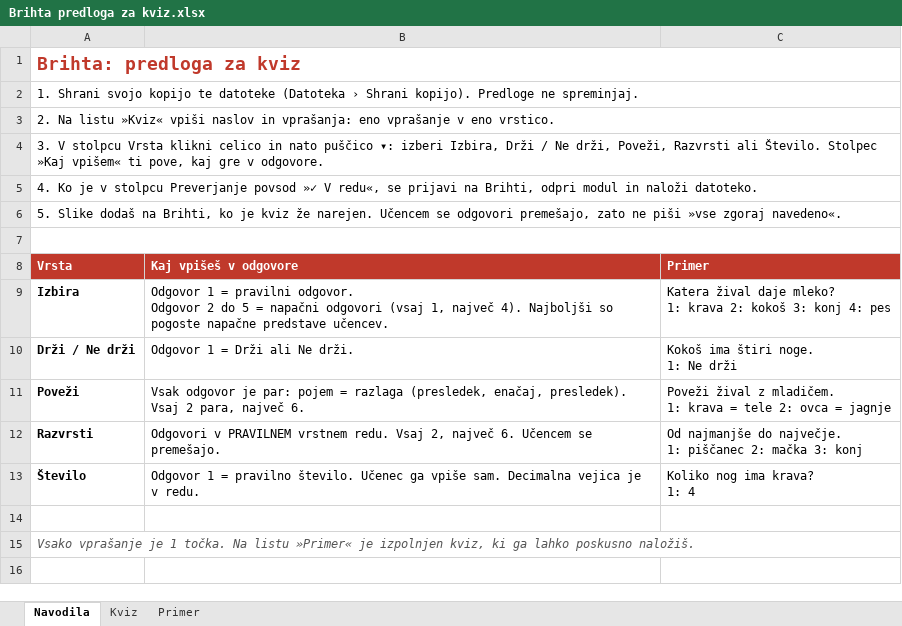
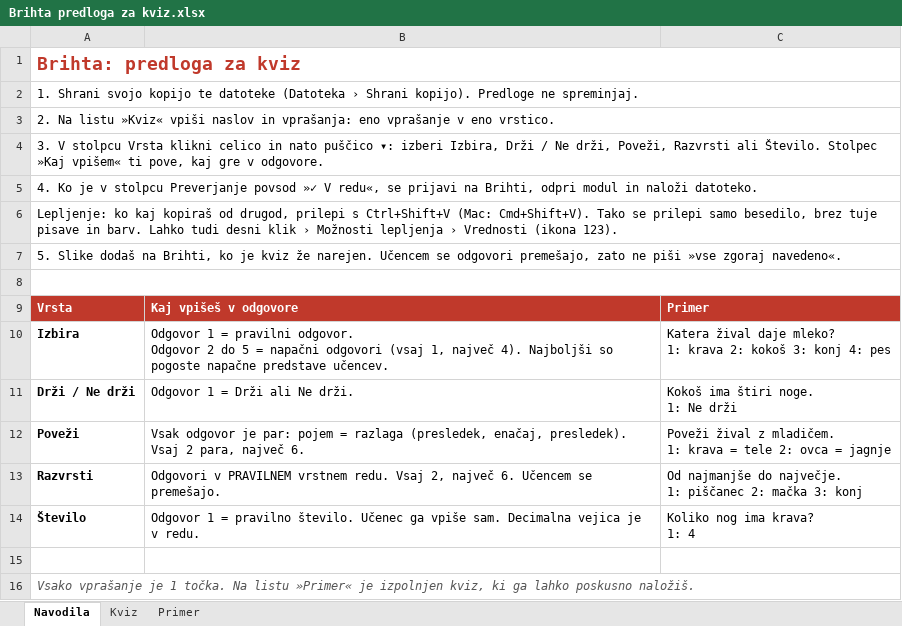
Before and after one commit to Brihta/sola, an Excel workbook: orodja/kviz-predloga/Brihta predloga za kviz.xlsx, sheet Navodila, drawn as a sheet; values as stored, in another font and other column widths than the file's, no borders; the diff names each change by its address in the sheet, - before the commit and + after, or states it on an @@ line.

```diff
--- a/orodja/kviz-predloga/Brihta predloga za kviz.xlsx (sheet Navodila)
+++ b/orodja/kviz-predloga/Brihta predloga za kviz.xlsx (sheet Navodila)
+row 6: Lepljenje: ko kaj kopiraš od drugod, prilepi s Ctrl+Shift+V (Mac: Cmd+Shift+V). Tako se prilepi samo besedilo, brez tuje pisave in barv. Lahko tudi desni klik › Možnosti lepljenja › Vrednosti (ikona 123).
```
Also changed, not shown: sheet Kviz, sheet Primer, 1 other file.
